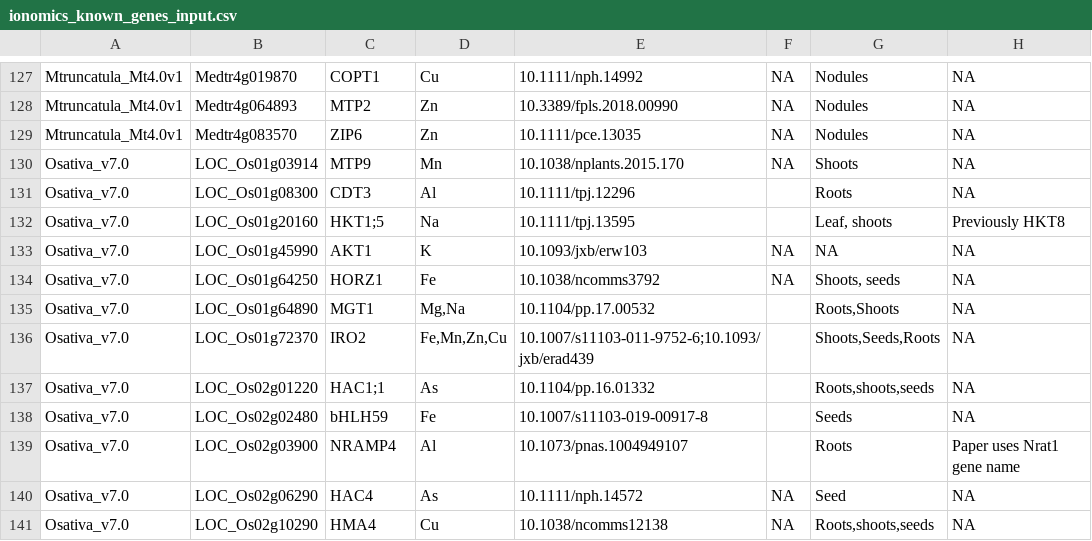
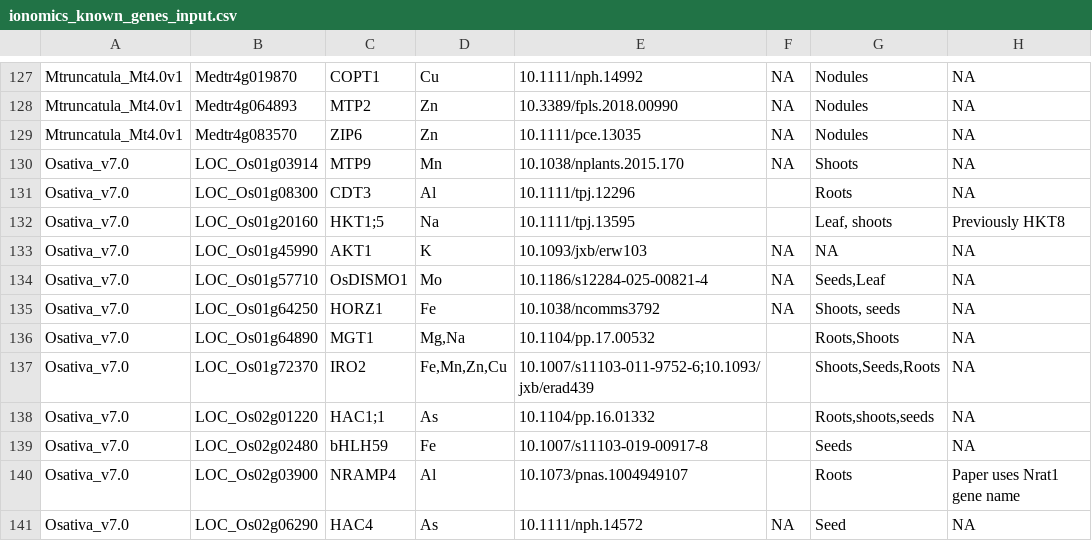
Before and after one commit to danforthcenter/KIG_v2, a CSV file: ionomics_known_genes_input.csv, drawn as a sheet; only a part is shown, gaps mark what is left out; the shorter side is filled out with more unchanged rows.

Commit message:
Update ionomics_known_genes_input.csv
Added a rice gene OsDISMO1

```diff
--- a/ionomics_known_genes_input.csv
+++ b/ionomics_known_genes_input.csv
@@ -133,2 +133,3 @@ Osativa_v7.0,LOC_Os01g20160,HKT1;5,Na,10.1111/tpj.13595,,"Leaf, shoots",Previous
 Osativa_v7.0,LOC_Os01g45990,AKT1,K,10.1093/jxb/erw103,NA,NA,NA
+Osativa_v7.0,LOC_Os01g57710,OsDISMO1,"Mo",10.1186/s12284-025-00821-4,NA,"Seeds,Leaf",NA
 Osativa_v7.0,LOC_Os01g64250,HORZ1,Fe,10.1038/ncomms3792,NA,"Shoots, seeds",NA
```
